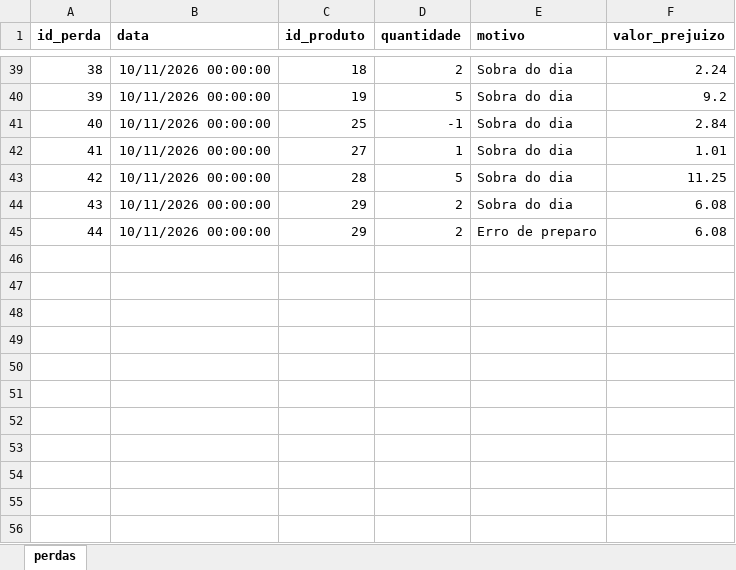
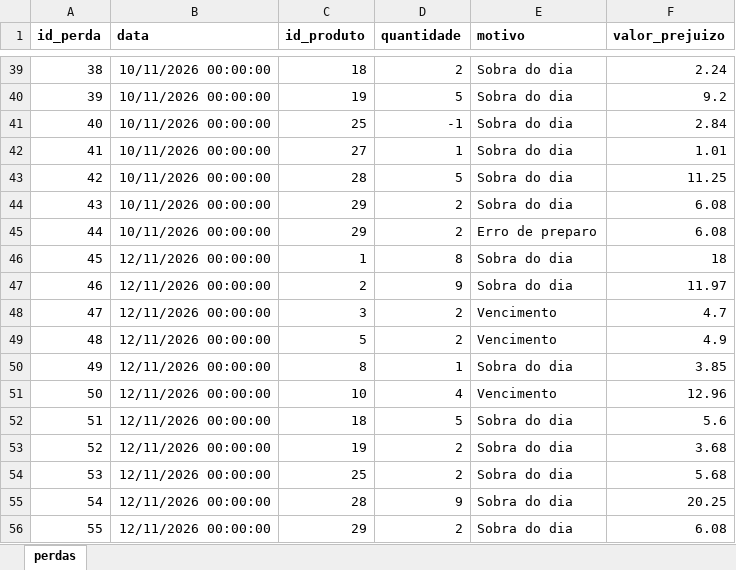
Before and after one commit to PedroFreitasDev/P.I-Data-Science, an Excel workbook: dados/bronze/perdas/historico_perdas.xlsx, sheet perdas, drawn as a sheet; only a part is shown, gaps mark what is left out; values as stored, in another font and other column widths than the file's, no borders; the diff names each change by its address in the sheet, - before the commit and + after, or states it on an @@ line.

```diff
--- a/dados/bronze/perdas/historico_perdas.xlsx (sheet perdas)
+++ b/dados/bronze/perdas/historico_perdas.xlsx (sheet perdas)
+row 46: 45 | 12/11/2026 00:00:00 | 1 | 8 | Sobra do dia | 18
+row 47: 46 | 12/11/2026 00:00:00 | 2 | 9 | Sobra do dia | 11.97
+row 48: 47 | 12/11/2026 00:00:00 | 3 | 2 | Vencimento | 4.7
+row 49: 48 | 12/11/2026 00:00:00 | 5 | 2 | Vencimento | 4.9
+row 50: 49 | 12/11/2026 00:00:00 | 8 | 1 | Sobra do dia | 3.85
+row 51: 50 | 12/11/2026 00:00:00 | 10 | 4 | Vencimento | 12.96
+row 52: 51 | 12/11/2026 00:00:00 | 18 | 5 | Sobra do dia | 5.6
+row 53: 52 | 12/11/2026 00:00:00 | 19 | 2 | Sobra do dia | 3.68
+row 54: 53 | 12/11/2026 00:00:00 | 25 | 2 | Sobra do dia | 5.68
+row 55: 54 | 12/11/2026 00:00:00 | 28 | 9 | Sobra do dia | 20.25
+row 56: 55 | 12/11/2026 00:00:00 | 29 | 2 | Sobra do dia | 6.08
```
Also changed, not shown: dados/bronze/devedores/devedores_atualizado.xlsx, dados/bronze/vendas/historico_vendas.xlsx, 1 other file.
